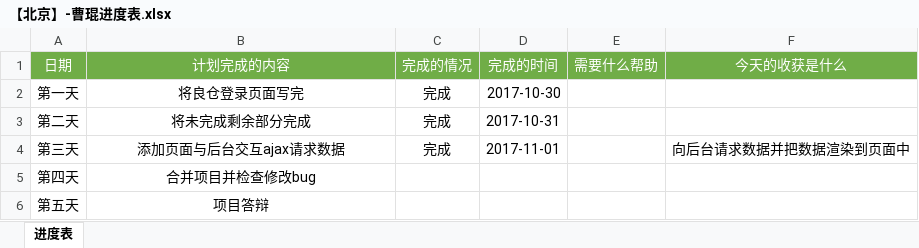
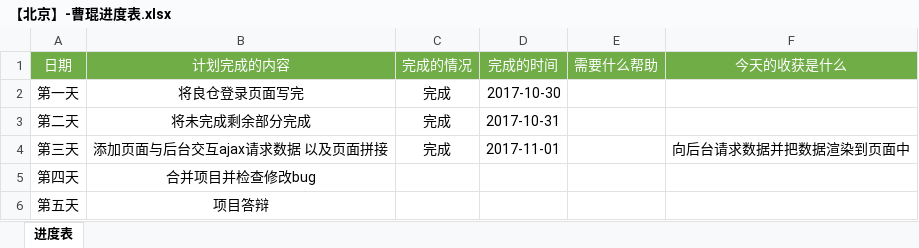
Before and after one commit to 15735800021/liangcan, an Excel workbook: 【北京】-曹琨进度表.xlsx, sheet 进度表, drawn as a sheet; values as stored, in another font and other column widths than the file's, no borders; the diff names each change by its address in the sheet, - before the commit and + after, or states it on an @@ line.

Commit message:
qqe

```diff
--- a/【北京】-曹琨进度表.xlsx (sheet 进度表)
+++ b/【北京】-曹琨进度表.xlsx (sheet 进度表)
-B4 (计划完成的内容): 添加页面与后台交互ajax请求数据
+B4 (计划完成的内容): 添加页面与后台交互ajax请求数据 以及页面拼接
```
